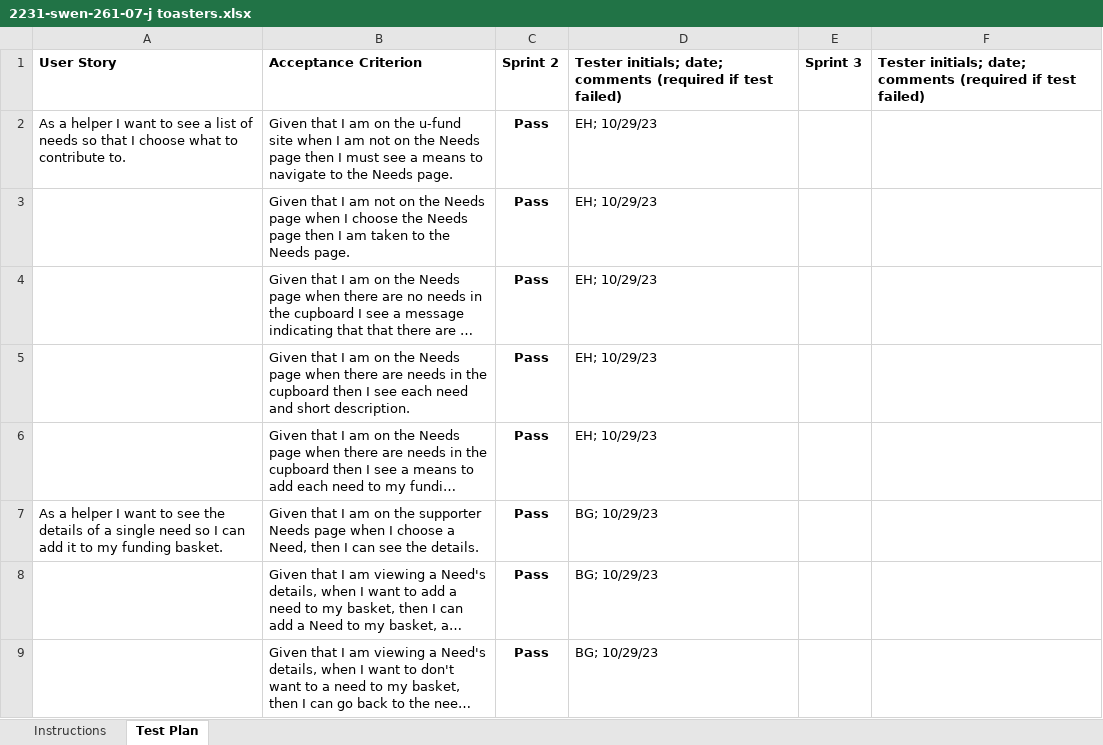
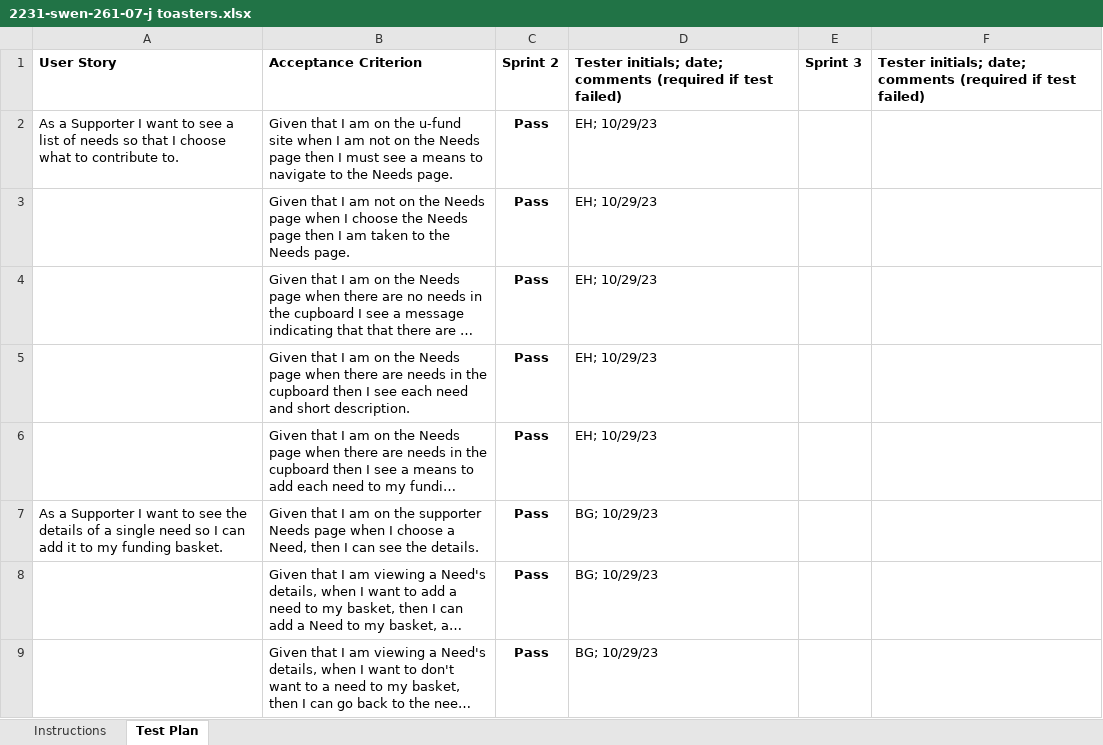
Before and after one commit to theeman05/SWEN-261-StudentUFund, an Excel workbook: etc/2231-swen-261-07-j toasters.xlsx, sheet Test Plan, drawn as a sheet; only a part is shown; long unchanged cells end in …; values as stored, in another font and other column widths than the file's, no borders; conditional formats not drawn; the diff covers the shown part only; the diff names each change by its address in the sheet, - before the commit and + after, or states it on an @@ line.

```diff
--- a/etc/2231-swen-261-07-j toasters.xlsx (sheet Test Plan)
+++ b/etc/2231-swen-261-07-j toasters.xlsx (sheet Test Plan)
-A2: As a helper I want…
+A2: As a Supporter I want…
-A7: As a helper I want…
+A7: As a Supporter I want…
```
Also changed, not shown: 11 added rows and 4 edited cells elsewhere in this sheet.
